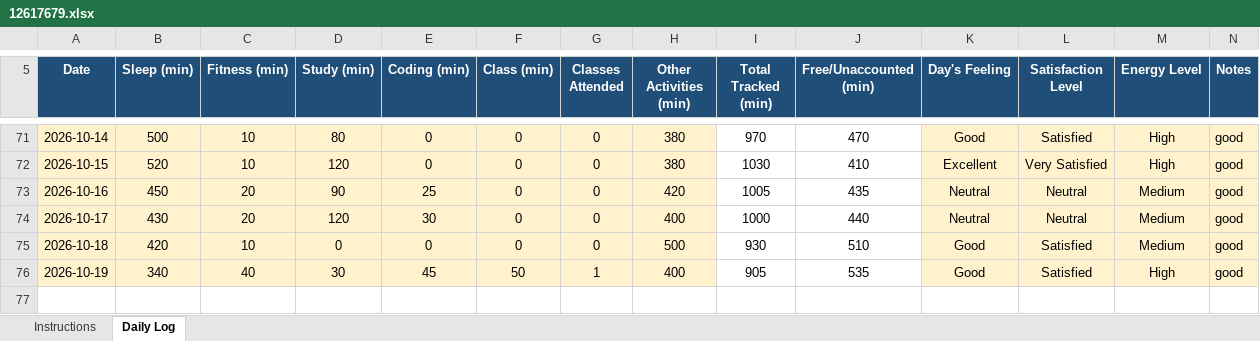
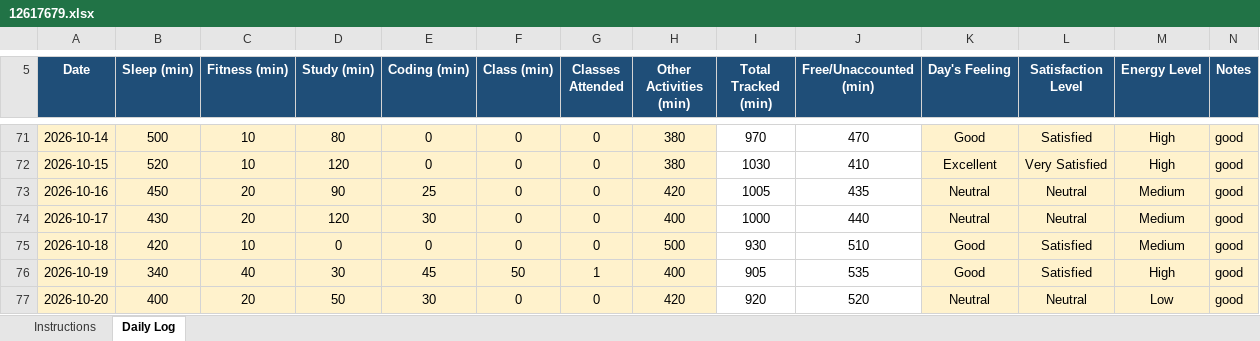
Before and after one commit to Mohit-2708/CAP776, an Excel workbook: 12617679.xlsx, sheet Daily Log, drawn as a sheet; only a part is shown, gaps mark what is left out; values as stored, in another font and other column widths than the file's, no borders; conditional formats not drawn; the diff names each change by its address in the sheet, - before the commit and + after, or states it on an @@ line.

Commit message:
70th commit

```diff
--- a/12617679.xlsx (sheet Daily Log)
+++ b/12617679.xlsx (sheet Daily Log)
+row 77: 2026-10-20 | 400 | 20 | 50 | 30 | 0 | 0 | 420 | 920 | 520 | Neutral | Neutral | Low | good
```
